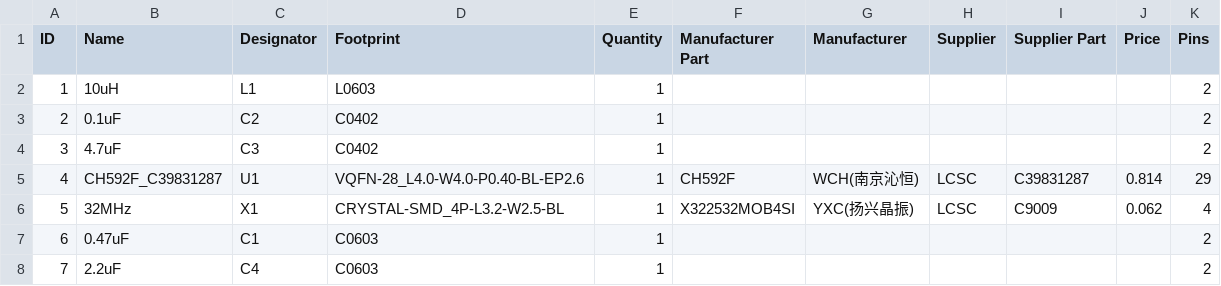
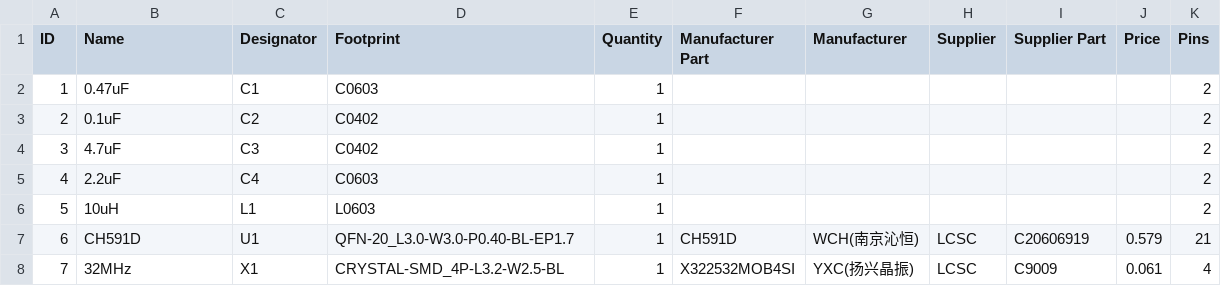
Before and after one commit to biemster/qible, a CSV file: HW/BOM.csv, drawn as a sheet; the diff names each change by its address in the sheet, - before the commit and + after, or states it on an @@ line.

```diff
--- a/HW/BOM.csv
+++ b/HW/BOM.csv
-B2 (Name): 10uH
+B2 (Name): 0.47uF
-C2 (Designator): L1
+C2 (Designator): C1
-D2 (Footprint): L0603
+D2 (Footprint): C0603
-B5 (Name): CH592F_C39831287
+B5 (Name): 2.2uF
-C5 (Designator): U1
+C5 (Designator): C4
-D5 (Footprint): VQFN-28_L4.0-W4.0-P0.40-BL-EP2.6
+D5 (Footprint): C0603
-F5 (Manufacturer Part): CH592F
+F5 (Manufacturer Part): (empty)
-G5 (Manufacturer): WCH(南京沁恒)
+G5 (Manufacturer): (empty)
-H5:H6 (Supplier): LCSC
+H5:H6 (Supplier): (empty)
-I5 (Supplier Part): C39831287
+I5 (Supplier Part): (empty)
-J5 (Price): 0.814
+J5 (Price): (empty)
-K5 (Pins): 29
+K5 (Pins): 2
-B6 (Name): 32MHz
+B6 (Name): 10uH
-C6 (Designator): X1
+C6 (Designator): L1
-D6 (Footprint): CRYSTAL-SMD_4P-L3.2-W2.5-BL
+D6 (Footprint): L0603
-F6 (Manufacturer Part): X322532MOB4SI
+F6 (Manufacturer Part): (empty)
-G6 (Manufacturer): YXC(扬兴晶振)
+G6 (Manufacturer): (empty)
-I6 (Supplier Part): C9009
+I6 (Supplier Part): (empty)
-J6 (Price): 0.062
+J6 (Price): (empty)
-K6 (Pins): 4
+K6 (Pins): 2
-B7 (Name): 0.47uF
+B7 (Name): CH591D
-C7 (Designator): C1
+C7 (Designator): U1
-D7 (Footprint): C0603
+D7 (Footprint): QFN-20_L3.0-W3.0-P0.40-BL-EP1.7
-F7 (Manufacturer Part): (empty)
+F7 (Manufacturer Part): CH591D
-G7 (Manufacturer): (empty)
+G7 (Manufacturer): WCH(南京沁恒)
-H7:H8 (Supplier): (empty)
+H7:H8 (Supplier): LCSC
-I7 (Supplier Part): (empty)
+I7 (Supplier Part): C20606919
-J7 (Price): (empty)
+J7 (Price): 0.579
-K7 (Pins): 2
+K7 (Pins): 21
-B8 (Name): 2.2uF
+B8 (Name): 32MHz
-C8 (Designator): C4
+C8 (Designator): X1
-D8 (Footprint): C0603
+D8 (Footprint): CRYSTAL-SMD_4P-L3.2-W2.5-BL
-F8 (Manufacturer Part): (empty)
+F8 (Manufacturer Part): X322532MOB4SI
-G8 (Manufacturer): (empty)
+G8 (Manufacturer): YXC(扬兴晶振)
-I8 (Supplier Part): (empty)
+I8 (Supplier Part): C9009
-J8 (Price): (empty)
+J8 (Price): 0.061
-K8 (Pins): 2
+K8 (Pins): 4
```
Also changed, not shown: HW/PickAndPlace.csv, 5 other files.
